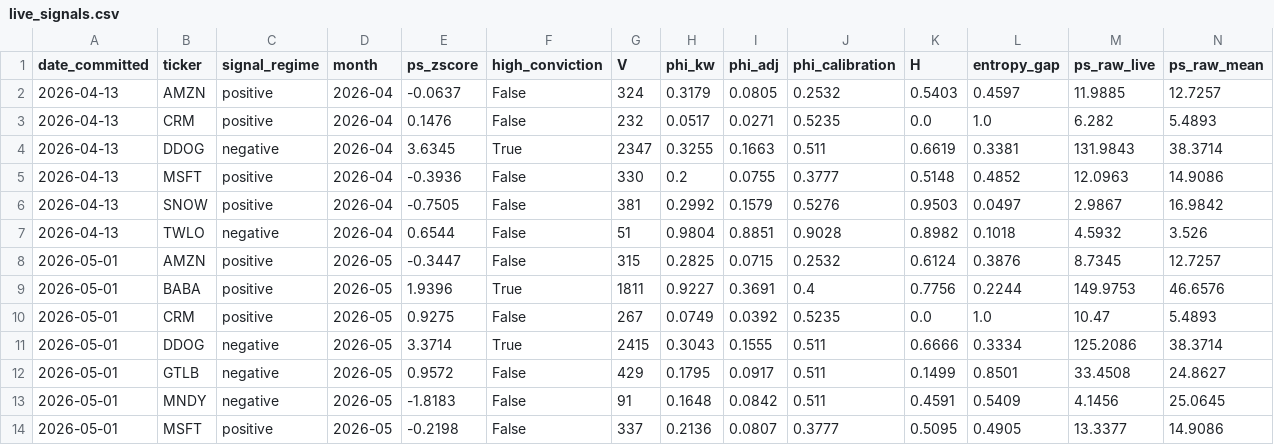
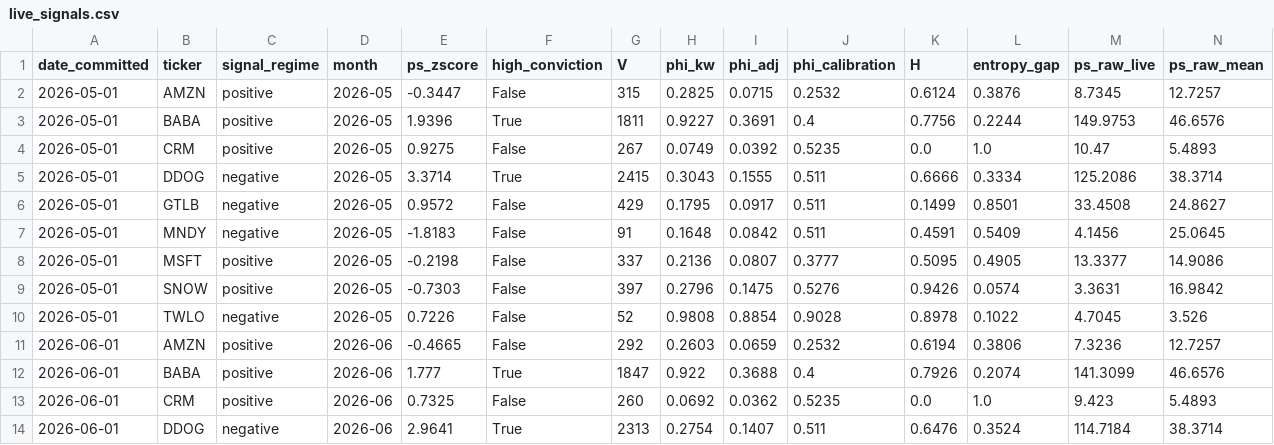
Before and after one commit to Chyde2010/ps_index, a CSV file: live_track_record/signals/live_signals.csv, drawn as a sheet; only a part is shown; the shorter side is filled out with more unchanged rows; rows hold the shown columns only; the diff names each change by its address in the sheet, - before the commit and + after, or states it on an @@ line.

Commit message:
Pipeline health fixes. (1) Add rebalance_portfolio.py to monthly_signal.yml -- portfolio will now auto-update on 1st of month. (2) Update May and June snapshots to 9 tickers. (3) Remove April pre-production data from live_signals. (4) Add normalisation_lookup maintenance note.

```diff
--- a/live_track_record/signals/live_signals.csv
+++ b/live_track_record/signals/live_signals.csv
-row 2: 2026-04-13 | AMZN | positive | 2026-04 | -0.0637 | False | 324 | 0.3179 | 0.0805 | 0.2532 | 0.5403 | 0.4597 | 11.9885 | 12.7257
-row 3: 2026-04-13 | CRM | positive | 2026-04 | 0.1476 | False | 232 | 0.0517 | 0.0271 | 0.5235 | 0.0 | 1.0 | 6.282 | 5.4893
-row 4: 2026-04-13 | DDOG | negative | 2026-04 | 3.6345 | True | 2347 | 0.3255 | 0.1663 | 0.511 | 0.6619 | 0.3381 | 131.9843 | 38.3714
-row 5: 2026-04-13 | MSFT | positive | 2026-04 | -0.3936 | False | 330 | 0.2 | 0.0755 | 0.3777 | 0.5148 | 0.4852 | 12.0963 | 14.9086
-row 6: 2026-04-13 | SNOW | positive | 2026-04 | -0.7505 | False | 381 | 0.2992 | 0.1579 | 0.5276 | 0.9503 | 0.0497 | 2.9867 | 16.9842
-row 7: 2026-04-13 | TWLO | negative | 2026-04 | 0.6544 | False | 51 | 0.9804 | 0.8851 | 0.9028 | 0.8982 | 0.1018 | 4.5932 | 3.526
```
Also changed, not shown: live_track_record/signals/snapshot_2026-06.csv, 3 other files.
